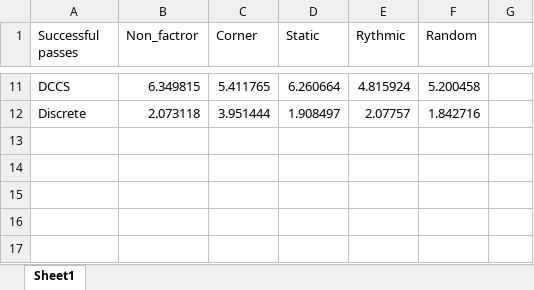
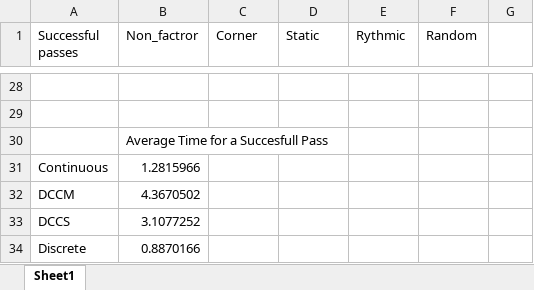
Before and after one commit to AKyrl/MThesis-Foosball, an Excel workbook: docs/results FP.xlsx, sheet Sheet1, drawn as a sheet; only a part is shown, gaps mark what is left out; values as stored, in another font and other column widths than the file's, no borders; charts and pictures not drawn; addresses are those after the commit; the diff covers the shown part only; the diff names each change by its address in the sheet, - before the commit and + after, or states it on an @@ line.

```diff
--- a/docs/results FP.xlsx (sheet Sheet1)
+++ b/docs/results FP.xlsx (sheet Sheet1)
-row 28: DCCS | 6.349815 | 5.411765 | 6.260664 | 4.815924 | 5.200458
+row 28: (empty)
-row 29: Discrete | 2.073118 | 3.951444 | 1.908497 | 2.07757 | 1.842716
+row 29: (empty)
+row 30:  | Average Time for a Succesfull Pass
+row 31: Continuous | 1.2815966
+row 32: DCCM | 4.3670502
+row 33: DCCS | 3.1077252
+row 34: Discrete | 0.8870166
```
Also changed, not shown: 19 added rows, 2 removed rows and 12 edited cells elsewhere in this sheet, charts or pictures, docs/results ticktack .xlsx, 46 other files.
